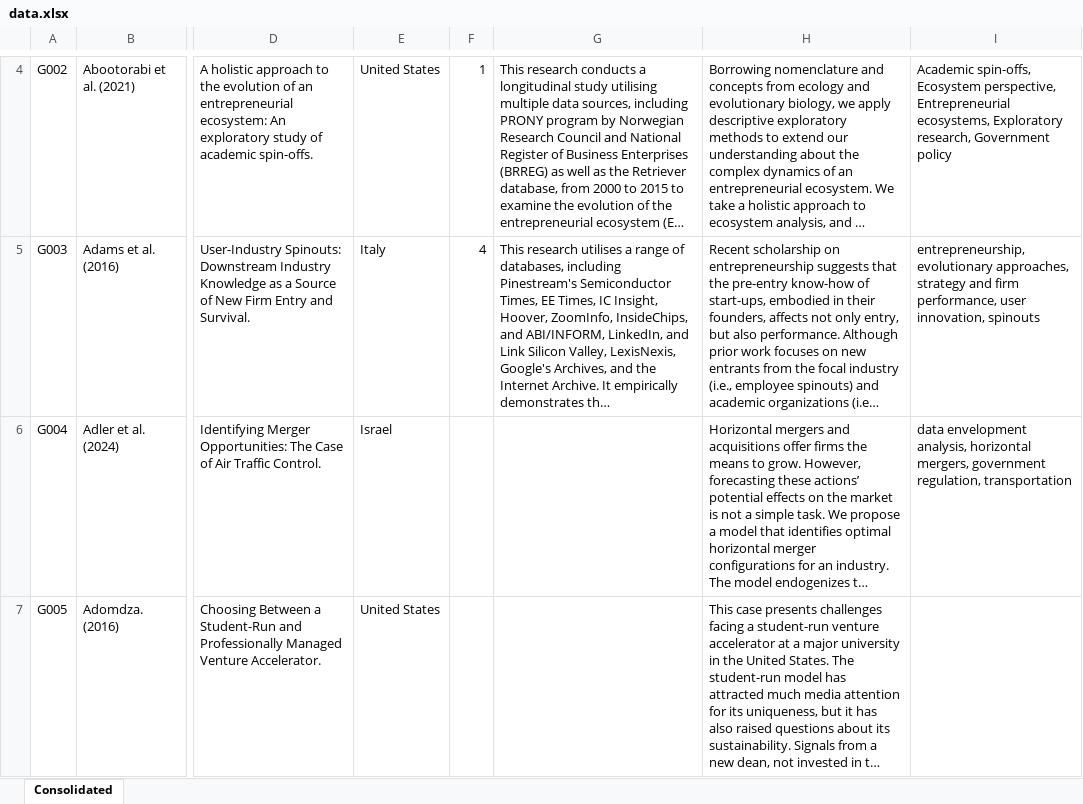
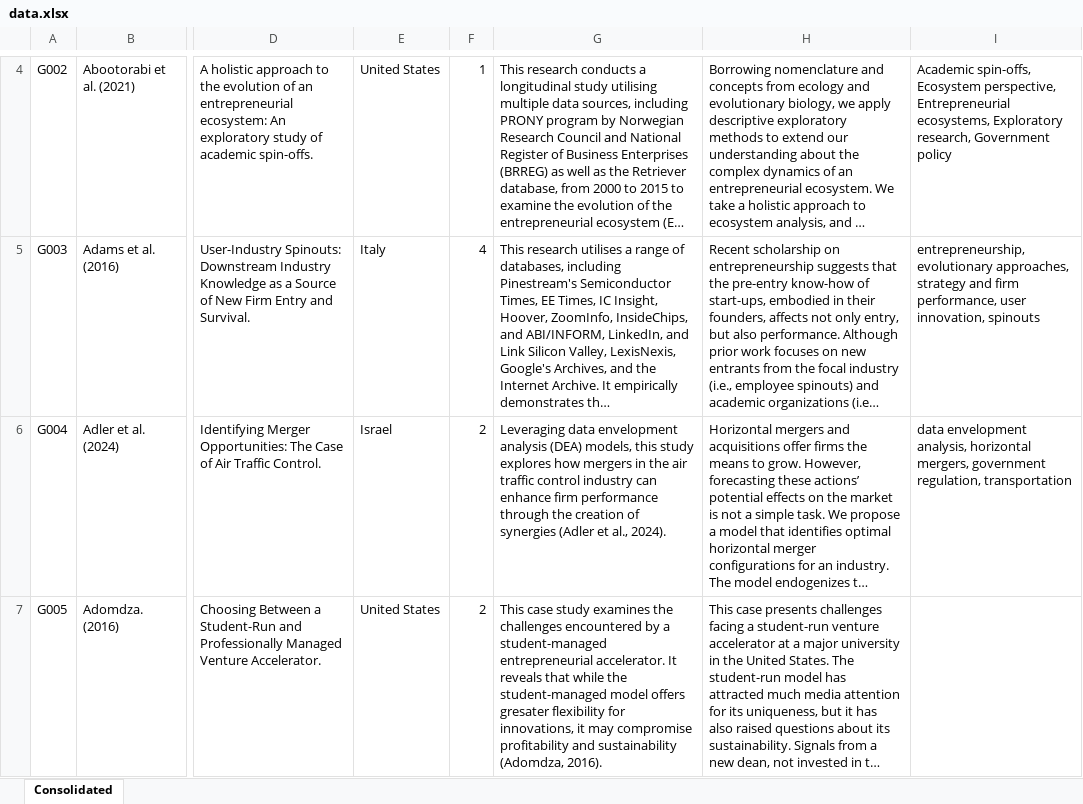
Before and after one commit to Joe-Chan-iStudio-Ltd/researchplymouth, an Excel workbook: slr/ei/data.xlsx, sheet Consolidated, drawn as a sheet; only a part is shown, gaps mark what is left out; long unchanged cells end in …; values as stored, in another font and other column widths than the file's, no borders; the diff covers the shown part only; the diff names each change by its address in the sheet, - before the commit and + after, or states it on an @@ line.

Commit message:
g010

```diff
--- a/slr/ei/data.xlsx (sheet Consolidated)
+++ b/slr/ei/data.xlsx (sheet Consolidated)
-F6:F7: (empty)
+F6:F7: 2
-G6: (empty)
+G6: Leveraging data envelopment analysis (DEA) models, this study explores how mergers in the air traffic control industry can enhance firm performance through the creation of synergies (Adler et al., 2024).
-G7: (empty)
+G7: This case study examines the challenges encountered by a student-managed entrepreneurial accelerator. It reveals that while the student-managed model offers gresater flexibility for innovations, it may compromise profitability and sustainability (Adomdza, 2016).
```
Also changed, not shown: 10 edited cells elsewhere in this sheet.
